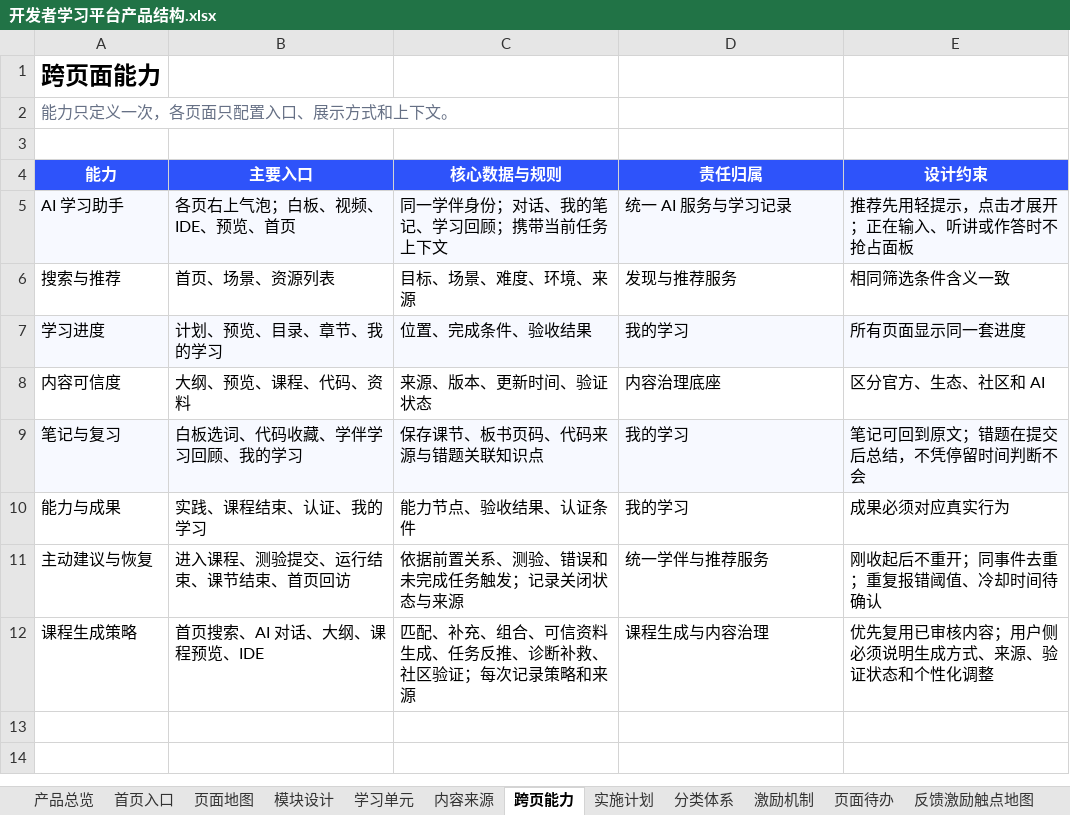
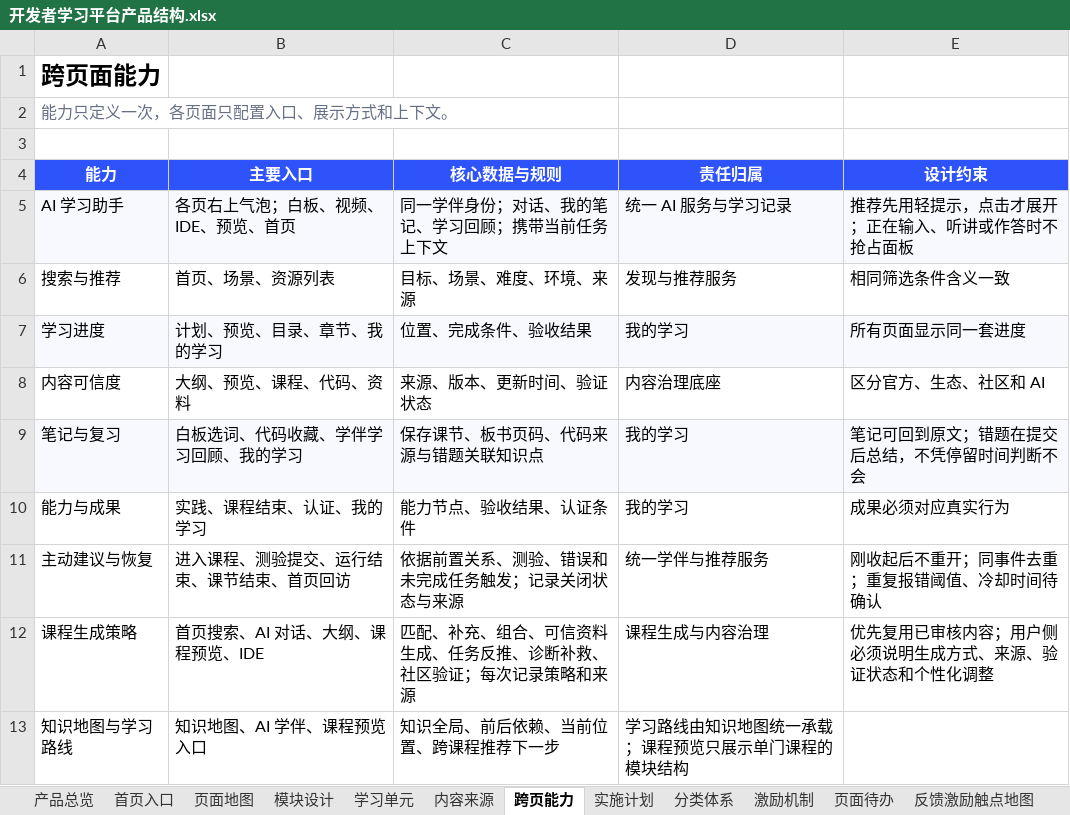
Before and after one commit to charlottezhuang97-jpg/ascend-learn-explore, an Excel workbook: outputs/product-structure-prd/开发者学习平台产品结构.xlsx, sheet 跨页能力, drawn as a sheet; values as stored, in another font and other column widths than the file's, no borders; the diff names each change by its address in the sheet, - before the commit and + after, or states it on an @@ line.

```diff
--- a/outputs/product-structure-prd/开发者学习平台产品结构.xlsx (sheet 跨页能力)
+++ b/outputs/product-structure-prd/开发者学习平台产品结构.xlsx (sheet 跨页能力)
+row 13: 知识地图与学习路线 | 知识地图、AI 学伴、课程预览入口 | 知识全局、前后依赖、当前位置、跨课程推荐下一步 | 学习路线由知识地图统一承载；课程预览只展示单门课程的模块结构
```
Also changed, not shown: sheet 模块设计, sheet 页面地图, 4 other files.
